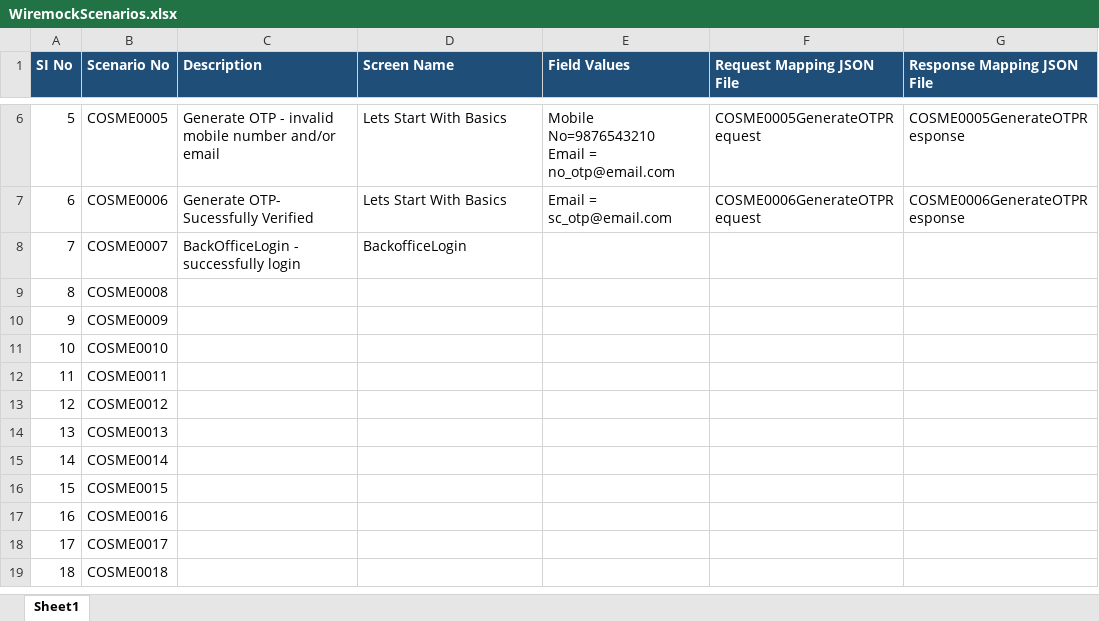
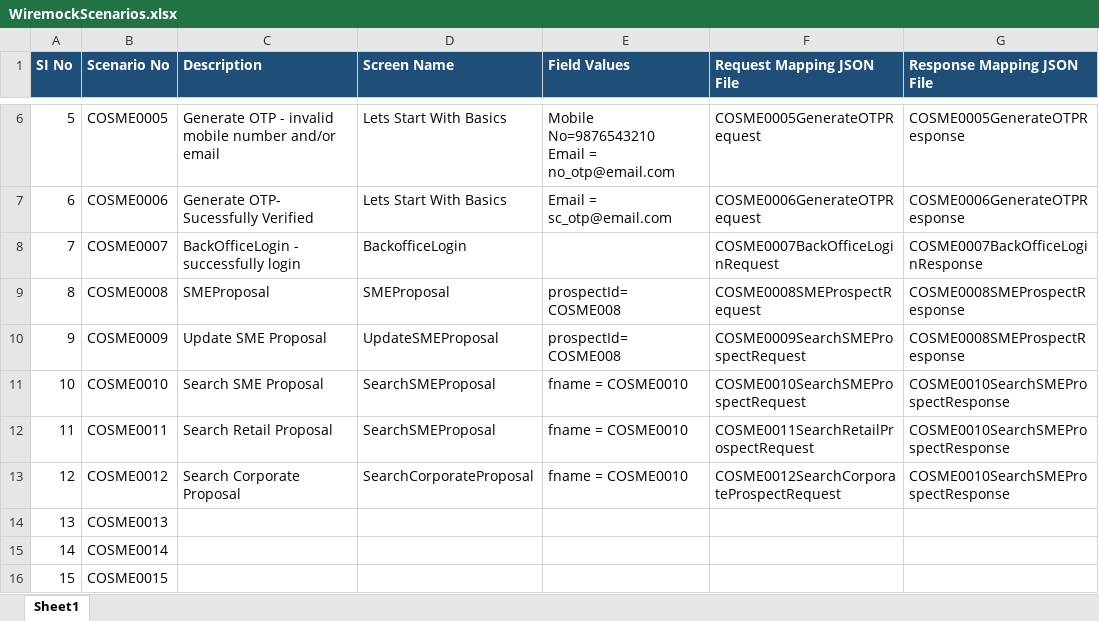
Before and after one commit to xkushyan-rakbank/node-workflow, an Excel workbook: wiremock/WiremockScenarios.xlsx, sheet Sheet1, drawn as a sheet; only a part is shown, gaps mark what is left out; the shorter side is filled out with more unchanged rows; values as stored, in another font and other column widths than the file's, no borders; the diff names each change by its address in the sheet, - before the commit and + after, or states it on an @@ line.

Commit message:
webapply postman collections and scenarios file

```diff
--- a/wiremock/WiremockScenarios.xlsx (sheet Sheet1)
+++ b/wiremock/WiremockScenarios.xlsx (sheet Sheet1)
-F8 (Request Mapping JSON File): (empty)
+F8 (Request Mapping JSON File): COSME0007BackOfficeLoginRequest
-G8 (Response Mapping JSON File): (empty)
+G8 (Response Mapping JSON File): COSME0007BackOfficeLoginResponse
-C9 (Description): (empty)
+C9 (Description): SMEProposal
-D9 (Screen Name): (empty)
+D9 (Screen Name): SMEProposal
-E9:E10 (Field Values): (empty)
+E9:E10 (Field Values): prospectId= COSME008
-F9 (Request Mapping JSON File): (empty)
+F9 (Request Mapping JSON File): COSME0008SMEProspectRequest
-G9:G10 (Response Mapping JSON File): (empty)
+G9:G10 (Response Mapping JSON File): COSME0008SMEProspectResponse
-C10 (Description): (empty)
+C10 (Description): Update SME Proposal
-D10 (Screen Name): (empty)
+D10 (Screen Name): UpdateSMEProposal
-F10 (Request Mapping JSON File): (empty)
+F10 (Request Mapping JSON File): COSME0009SearchSMEProspectRequest
-C11 (Description): (empty)
+C11 (Description): Search SME Proposal
-D11:D12 (Screen Name): (empty)
+D11:D12 (Screen Name): SearchSMEProposal
-E11:E13 (Field Values): (empty)
+E11:E13 (Field Values): fname = COSME0010
-F11 (Request Mapping JSON File): (empty)
+F11 (Request Mapping JSON File): COSME0010SearchSMEProspectRequest
-G11:G13 (Response Mapping JSON File): (empty)
+G11:G13 (Response Mapping JSON File): COSME0010SearchSMEProspectResponse
-C12 (Description): (empty)
+C12 (Description): Search Retail Proposal
-F12 (Request Mapping JSON File): (empty)
+F12 (Request Mapping JSON File): COSME0011SearchRetailProspectRequest
-C13 (Description): (empty)
+C13 (Description): Search Corporate Proposal
-D13 (Screen Name): (empty)
+D13 (Screen Name): SearchCorporateProposal
-F13 (Request Mapping JSON File): (empty)
+F13 (Request Mapping JSON File): COSME0012SearchCorporateProspectRequest
```
Also changed, not shown: 1 other file.
